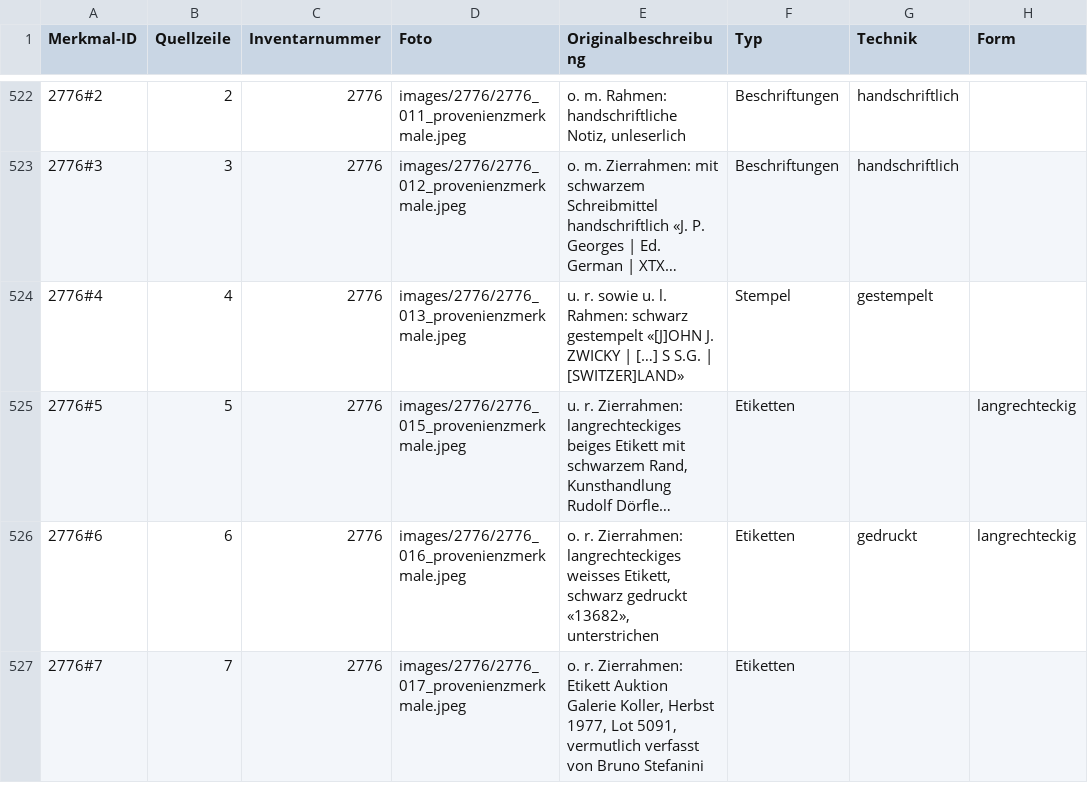
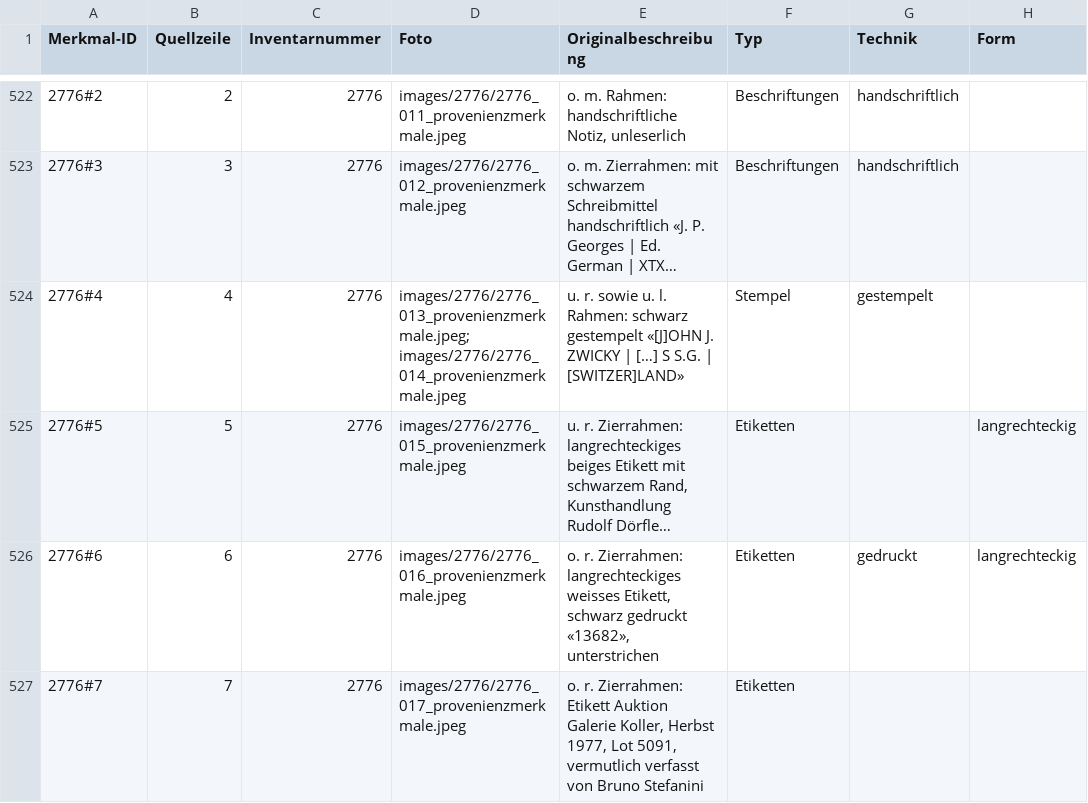
Before and after one commit to kintopp/glamhack26-prov-parser, a CSV file: parsed/merkmale.csv, drawn as a sheet; only a part is shown, gaps mark what is left out; long unchanged cells end in …; the diff covers the shown part only; the diff names each change by its address in the sheet, - before the commit and + after, or states it on an @@ line.

```diff
--- a/parsed/merkmale.csv
+++ b/parsed/merkmale.csv
-D524 (Foto): images/2776/2776_013_provenienzmerkmale.jpeg
+D524 (Foto): images/2776/2776_013_provenienzmerkmale.jpeg; images/2776/2776_014_provenienzmerkmale.jpeg
```
Also changed, not shown: 83 edited cells elsewhere in this file, 7 other files.
